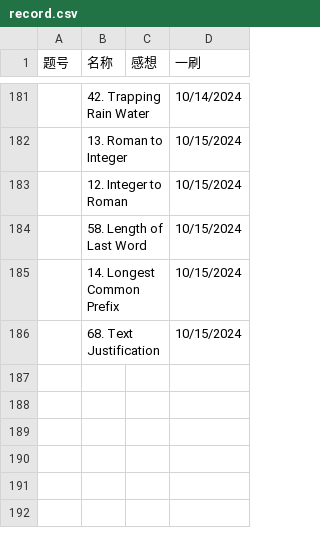
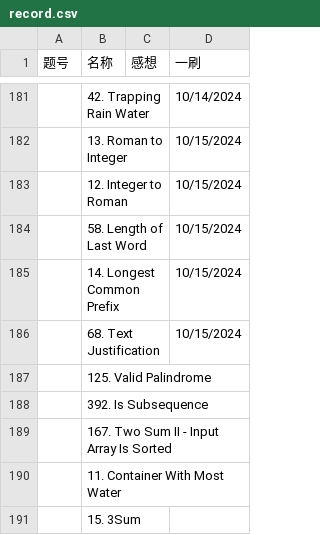
Before and after one commit to Myrrolinz/LeetCode-Record, a CSV file: record.csv, drawn as a sheet; only a part is shown, gaps mark what is left out; the diff names each change by its address in the sheet, - before the commit and + after, or states it on an @@ line.

```diff
--- a/record.csv
+++ b/record.csv
+row 187:  | 125. Valid Palindrome
+row 188:  | 392. Is Subsequence
+row 189:  | 167. Two Sum II - Input Array Is Sorted
+row 190:  | 11. Container With Most Water
+row 191:  | 15. 3Sum
```
Also changed, not shown: 1 other file.
